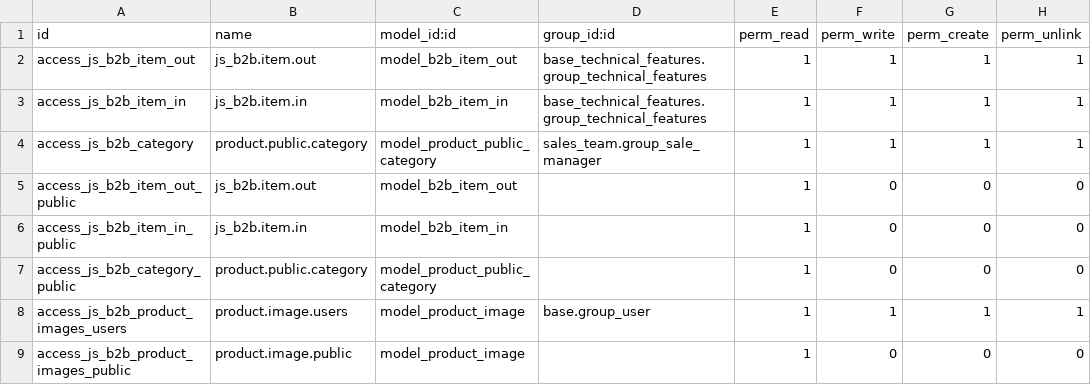
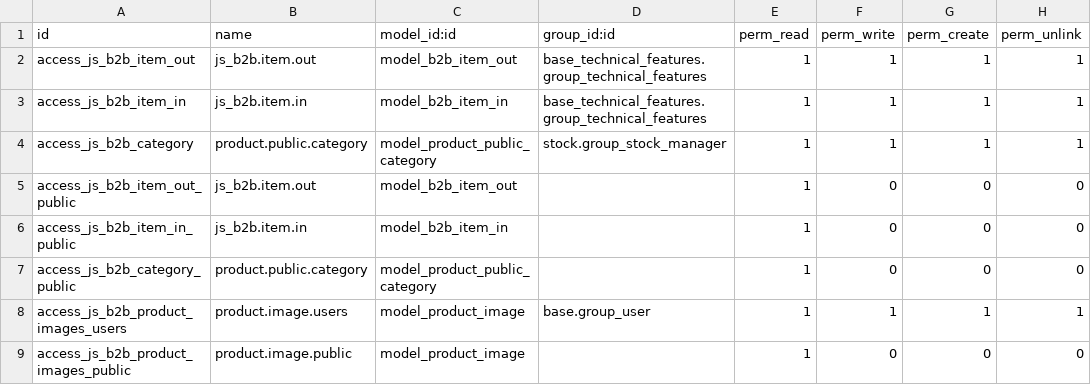
Before and after one commit to Comunitea/CMNT_00098_2017_JIM_addons, a CSV file: js_b2b/security/ir.model.access.csv, drawn as a sheet.

```diff
--- a/js_b2b/security/ir.model.access.csv
+++ b/js_b2b/security/ir.model.access.csv
@@ -3,3 +3,3 @@ access_js_b2b_item_out,js_b2b.item.out,model_b2b_item_out,base_technical_feature
 access_js_b2b_item_in,js_b2b.item.in,model_b2b_item_in,base_technical_features.group_technical_features,1,1,1,1
-access_js_b2b_category,product.public.category,model_product_public_category,sales_team.group_sale_manager,1,1,1,1
+access_js_b2b_category,product.public.category,model_product_public_category,stock.group_stock_manager,1,1,1,1
 access_js_b2b_item_out_public,js_b2b.item.out,model_b2b_item_out,,1,0,0,0
```
Also changed, not shown: 9 other files.
